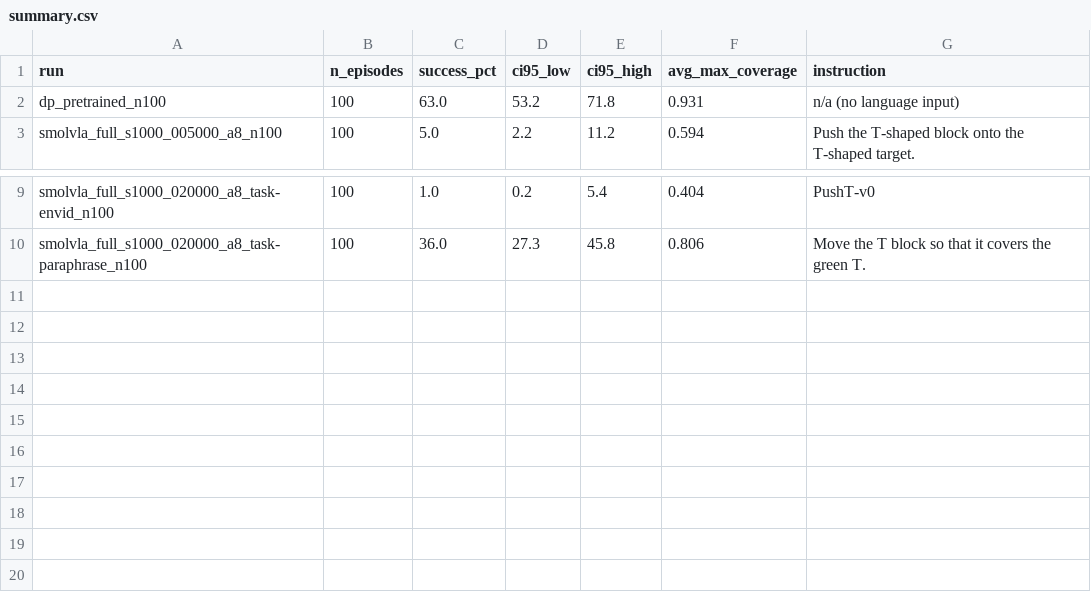
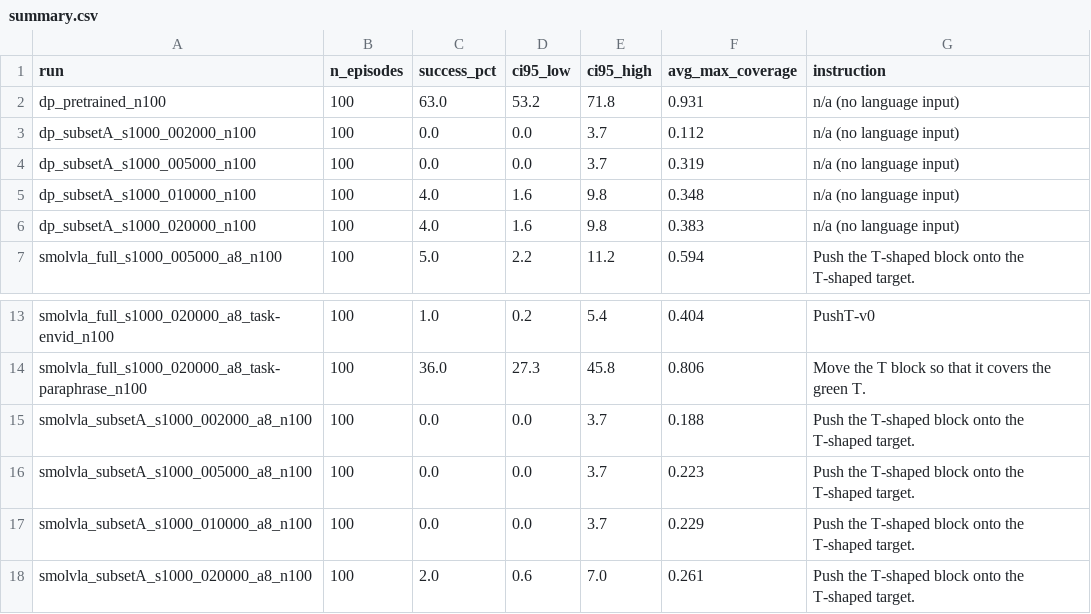
Before and after one commit to nellopai/pusht-vla, a CSV file: results/summary.csv, drawn as a sheet; only a part is shown, gaps mark what is left out; the diff names each change by its address in the sheet, - before the commit and + after, or states it on an @@ line.

Commit message:
Reorganize into scripts/ and configs/, step 4 subset A results, 50% subset and prompt augmentation setup

```diff
--- a/results/summary.csv
+++ b/results/summary.csv
+row 3: dp_subsetA_s1000_002000_n100 | 100 | 0.0 | 0.0 | 3.7 | 0.112 | n/a (no language input)
+row 4: dp_subsetA_s1000_005000_n100 | 100 | 0.0 | 0.0 | 3.7 | 0.319 | n/a (no language input)
+row 5: dp_subsetA_s1000_010000_n100 | 100 | 4.0 | 1.6 | 9.8 | 0.348 | n/a (no language input)
+row 6: dp_subsetA_s1000_020000_n100 | 100 | 4.0 | 1.6 | 9.8 | 0.383 | n/a (no language input)
+row 15: smolvla_subsetA_s1000_002000_a8_n100 | 100 | 0.0 | 0.0 | 3.7 | 0.188 | Push the T-shaped block onto the T-shaped target.
+row 16: smolvla_subsetA_s1000_005000_a8_n100 | 100 | 0.0 | 0.0 | 3.7 | 0.223 | Push the T-shaped block onto the T-shaped target.
+row 17: smolvla_subsetA_s1000_010000_a8_n100 | 100 | 0.0 | 0.0 | 3.7 | 0.229 | Push the T-shaped block onto the T-shaped target.
+row 18: smolvla_subsetA_s1000_020000_a8_n100 | 100 | 2.0 | 0.6 | 7.0 | 0.261 | Push the T-shaped block onto the T-shaped target.
```
Also changed, not shown: 31 other files.
